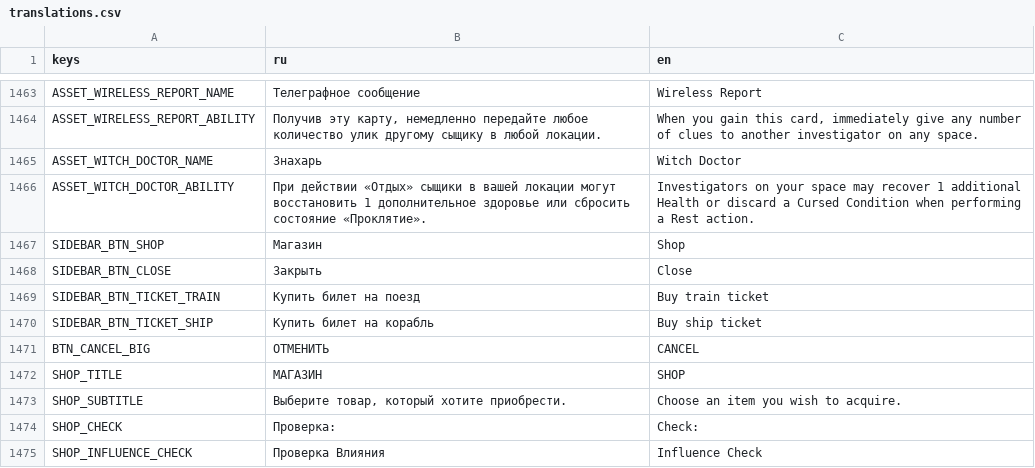
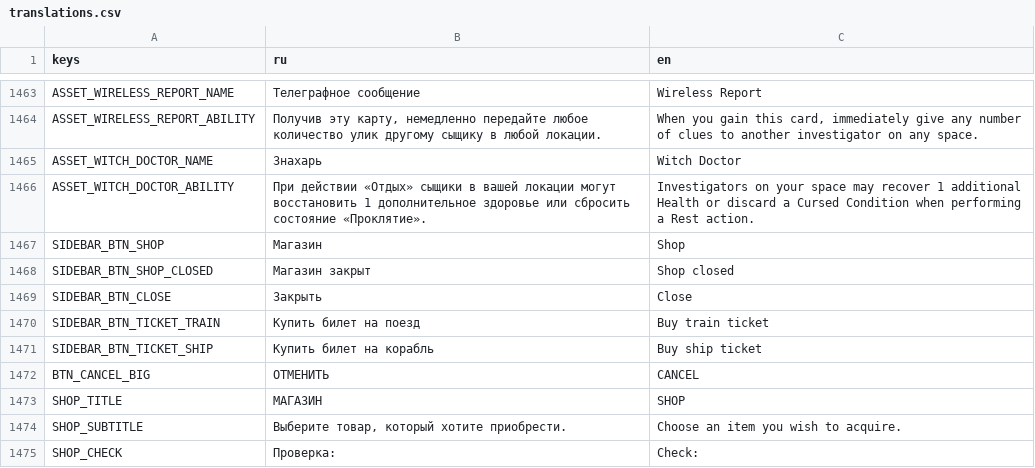
Before and after one commit to fatuk/dark-omens-godot, a CSV file: assets/i18n/translations.csv, drawn as a sheet; only a part is shown, gaps mark what is left out; the shorter side is filled out with more unchanged rows; the diff names each change by its address in the sheet, - before the commit and + after, or states it on an @@ line.

```diff
--- a/assets/i18n/translations.csv
+++ b/assets/i18n/translations.csv
+row 1468: SIDEBAR_BTN_SHOP_CLOSED | Магазин закрыт | Shop closed
```
Also changed, not shown: 12 other files.
